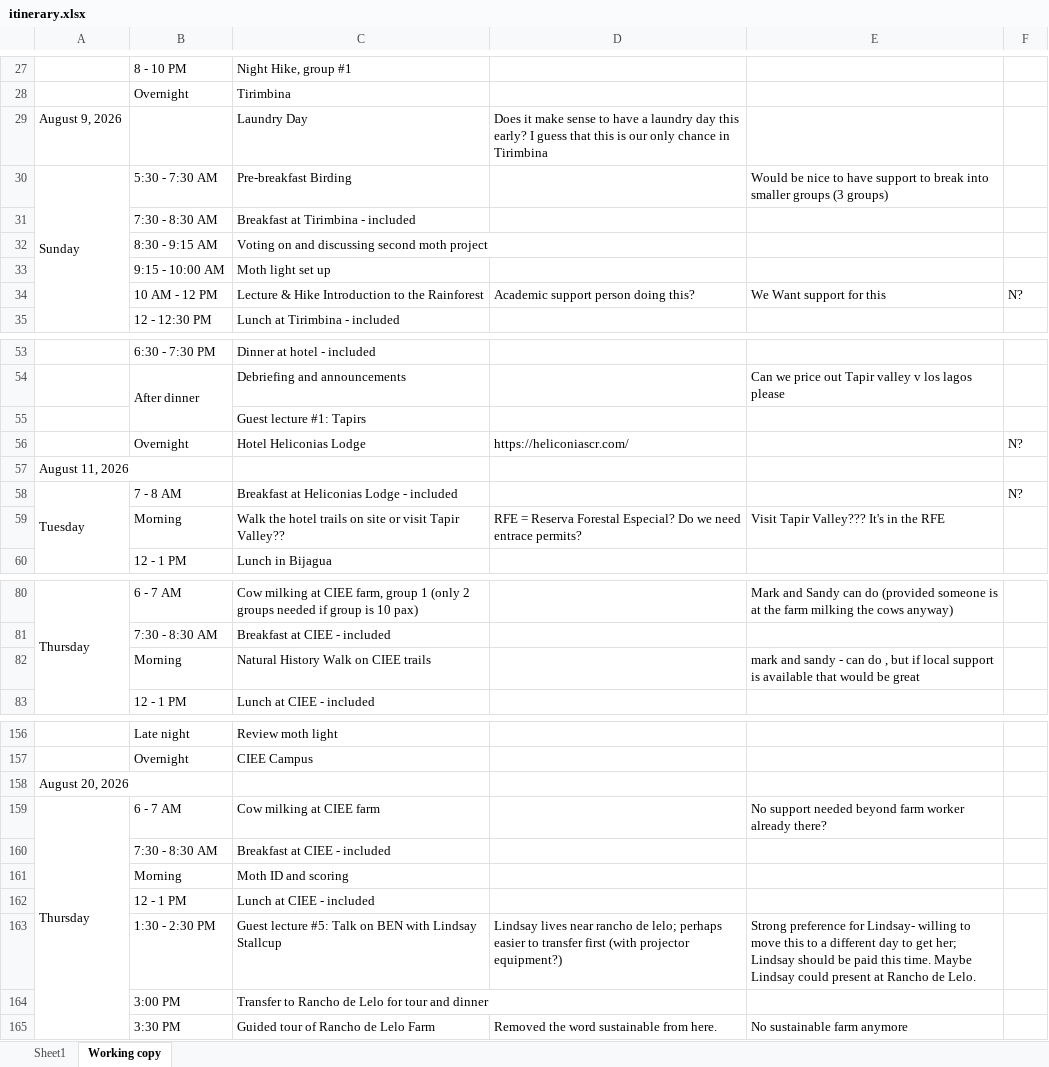
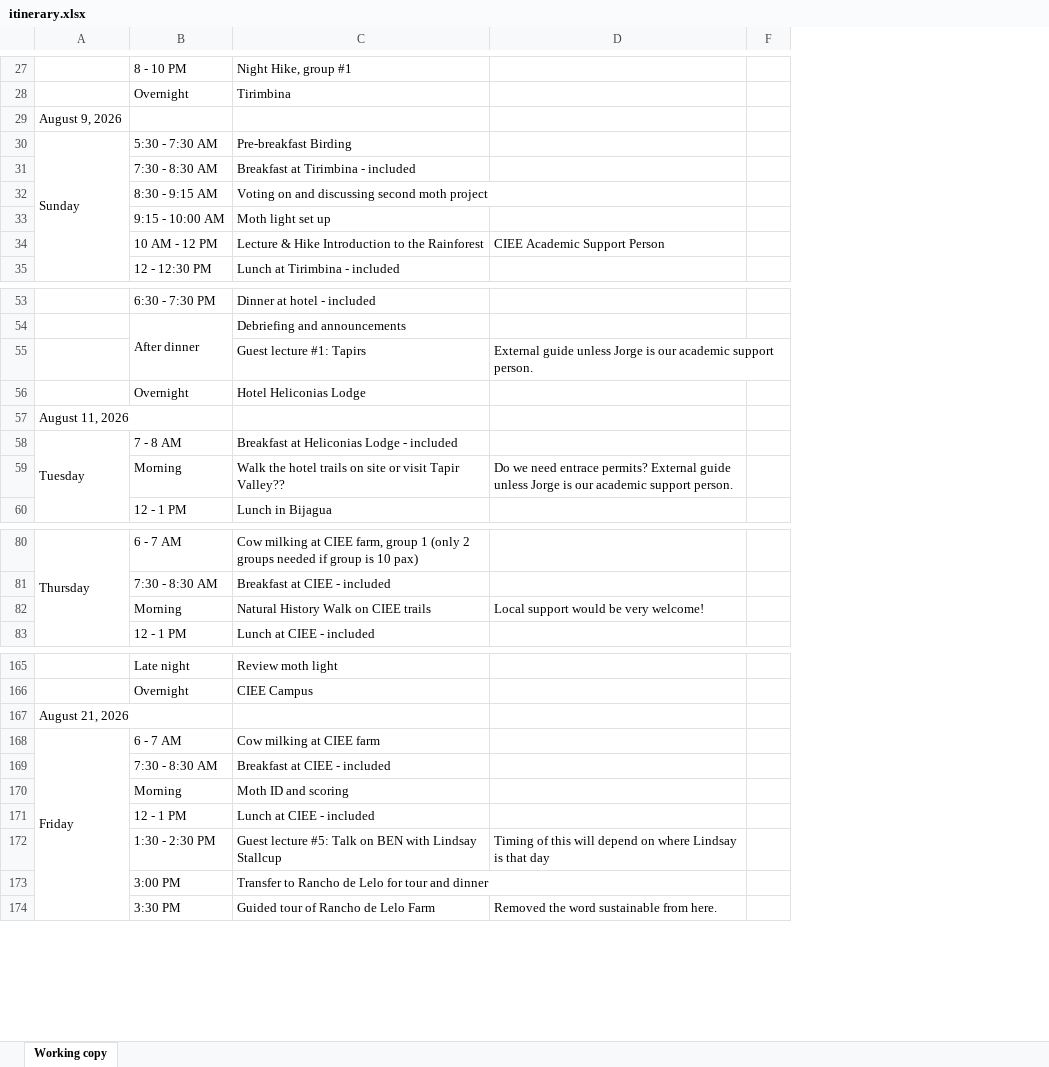
Before and after one commit to Atticus29/costa_rica_course, an Excel workbook: itinerary.xlsx, sheet Working copy, drawn as a sheet; only a part is shown, gaps mark what is left out; values as stored, in another font and other column widths than the file's, no cell formats; charts and pictures not drawn; removed rows and columns are numbered as before the commit, all else as after; the diff covers the shown part only; the diff names each change by its address in the sheet, - before the commit and + after, or states it on an @@ line.

Commit message:
incorporate changes from Sandy email on Jan 9 and also delete the first sheet to disambiguate

```diff
--- a/itinerary.xlsx (sheet Working copy)
+++ b/itinerary.xlsx (sheet Working copy)
-sheet tab: Sheet1
@@ column E hidden, rows 30-34: Would be nice to have support to break into smaller groups (3 groups) |  |  |  | We Want support for this; rows 54-59: Can we price out Tapir valley v los lagos please |  |  |  |  | Visit Tapir Valley??? It's in the RFE; rows 80-82: Mark and Sandy can do (provided someone is at the farm milking the cows anyway) |  | mark and sandy - can do , but if local support is available that would be great; rows 159-165: No support needed beyond farm worker already there? |  |  |  | Strong preference for Lindsay- willing to move this to a different day to get her; Lindsay should be paid this time. Maybe Lindsay could present at Rancho de Lelo. |  | No sustainable farm anymore @@
-column F, row 34: N?; rows 56-58: N? |  | N?
+column F, empty
-C29: Laundry Day
+C29: (empty)
-D29: Does it make sense to have a laundry day this early? I guess that this is our only chance in Tirimbina
+D29: (empty)
-D34: Academic support person doing this?
+D34: CIEE Academic Support Person
-D55: (empty)
+D55: External guide unless Jorge is our academic support person.
-D56: https://heliconiascr.com/
+D56: (empty)
-D59: RFE = Reserva Forestal Especial? Do we need entrace permits?
+D59: Do we need entrace permits? External guide unless Jorge is our academic support person.
-D82: (empty)
+D82: Local support would be very welcome!
@@ row 158 moved to row 152: August 20, 2026 @@
+row 167: August 21, 2026
-A168: Thursday
+A168: Friday
-D172: Lindsay lives near rancho de lelo; perhaps easier to transfer first (with projector equipment?)
+D172: Timing of this will depend on where Lindsay is that day
```
Also changed, not shown: 4 added rows, 5 removed rows, 11 moved rows, 29 edited cells and merged cells elsewhere in this sheet, cell formats, charts or pictures.
